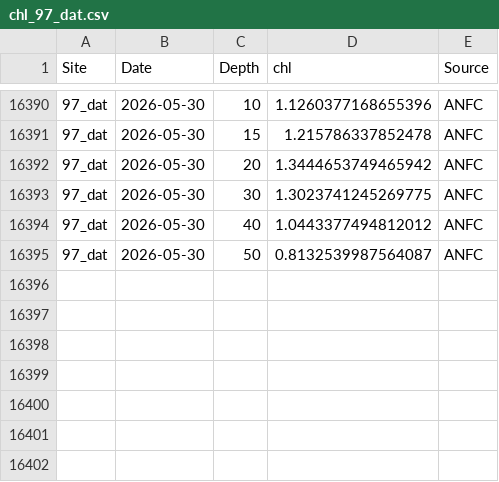
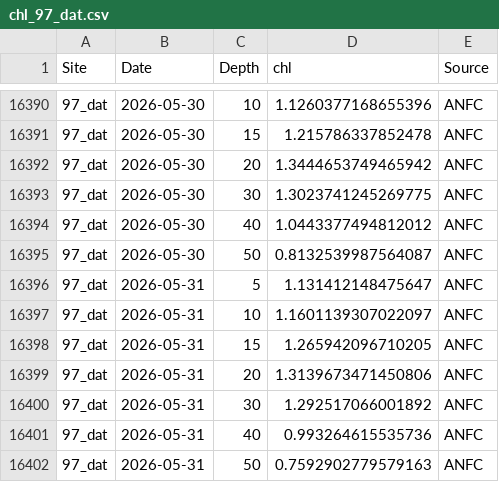
Before and after one commit to sharkbot952/temp_test5, a CSV file: data/cmem/chl/chl_97_dat.csv, drawn as a sheet; only a part is shown, gaps mark what is left out; the diff names each change by its address in the sheet, - before the commit and + after, or states it on an @@ line.

```diff
--- a/data/cmem/chl/chl_97_dat.csv
+++ b/data/cmem/chl/chl_97_dat.csv
+row 16396: 97_dat | 2026-05-31 | 5 | 1.131412148475647 | ANFC
+row 16397: 97_dat | 2026-05-31 | 10 | 1.1601139307022097 | ANFC
+row 16398: 97_dat | 2026-05-31 | 15 | 1.265942096710205 | ANFC
+row 16399: 97_dat | 2026-05-31 | 20 | 1.3139673471450806 | ANFC
+row 16400: 97_dat | 2026-05-31 | 30 | 1.292517066001892 | ANFC
+row 16401: 97_dat | 2026-05-31 | 40 | 0.993264615535736 | ANFC
+row 16402: 97_dat | 2026-05-31 | 50 | 0.7592902779579163 | ANFC
```
Also changed, not shown: data/cmem/chl/chl_98_osh.csv, data/cmem/chl/chl_99_sik.csv, 9 other files.
